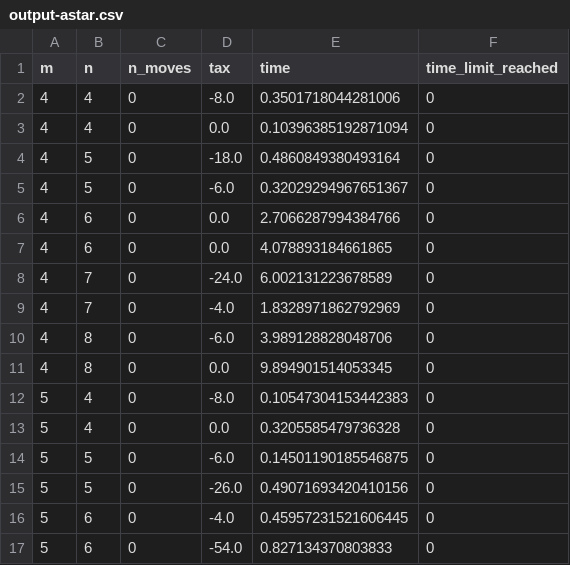
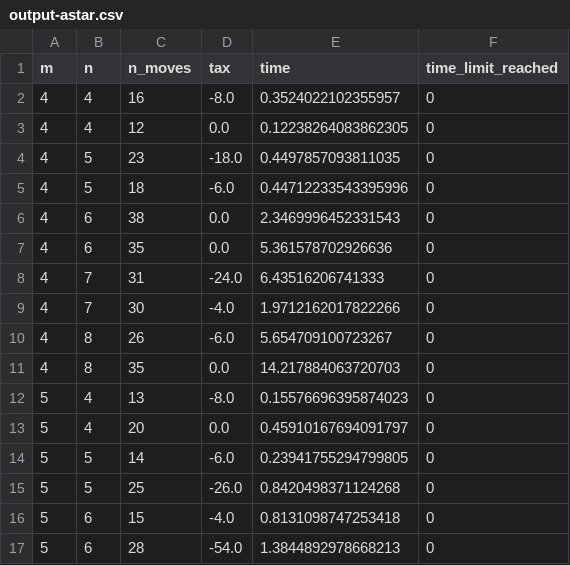
Before and after one commit to htnminh/AI-intro-project, a CSV file: AI_intro_project/search_algo/load_all_output/output-astar.csv, drawn as a sheet; only a part is shown; the diff covers the shown part only.

Commit message:
search/astar: fix bug in converting to csv
Signed-off-by: Almond

```diff
--- a/AI_intro_project/search_algo/load_all_output/output-astar.csv
+++ b/AI_intro_project/search_algo/load_all_output/output-astar.csv
@@ -1,17 +1,17 @@
 m,n,n_moves,tax,time,time_limit_reached
-4,4,0,-8.0,0.3501718044281006,0
-4,4,0,0.0,0.10396385192871094,0
-4,5,0,-18.0,0.4860849380493164,0
-4,5,0,-6.0,0.32029294967651367,0
-4,6,0,0.0,2.7066287994384766,0
-4,6,0,0.0,4.078893184661865,0
-4,7,0,-24.0,6.002131223678589,0
-4,7,0,-4.0,1.8328971862792969,0
-4,8,0,-6.0,3.989128828048706,0
-4,8,0,0.0,9.894901514053345,0
-5,4,0,-8.0,0.10547304153442383,0
-5,4,0,0.0,0.3205585479736328,0
-5,5,0,-6.0,0.14501190185546875,0
-5,5,0,-26.0,0.49071693420410156,0
-5,6,0,-4.0,0.45957231521606445,0
-5,6,0,-54.0,0.827134370803833,0
+4,4,16,-8.0,0.3524022102355957,0
+4,4,12,0.0,0.12238264083862305,0
+4,5,23,-18.0,0.4497857093811035,0
+4,5,18,-6.0,0.44712233543395996,0
+4,6,38,0.0,2.3469996452331543,0
+4,6,35,0.0,5.361578702926636,0
+4,7,31,-24.0,6.43516206741333,0
+4,7,30,-4.0,1.9712162017822266,0
+4,8,26,-6.0,5.654709100723267,0
+4,8,35,0.0,14.217884063720703,0
+5,4,13,-8.0,0.15576696395874023,0
+5,4,20,0.0,0.45910167694091797,0
+5,5,14,-6.0,0.23941755294799805,0
+5,5,25,-26.0,0.8420498371124268,0
+5,6,15,-4.0,0.8131098747253418,0
+5,6,28,-54.0,1.3844892978668213,0
```
Also changed, not shown: 68 edited cells elsewhere in this file, 1 other file.
